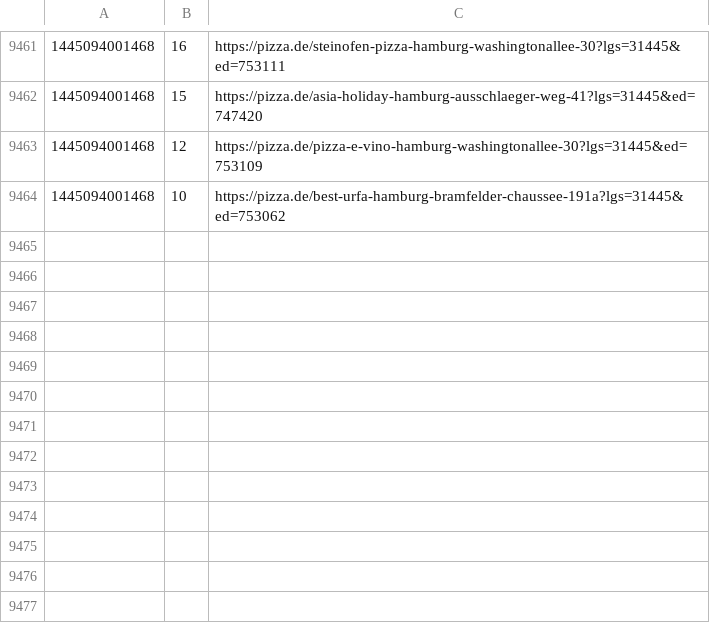
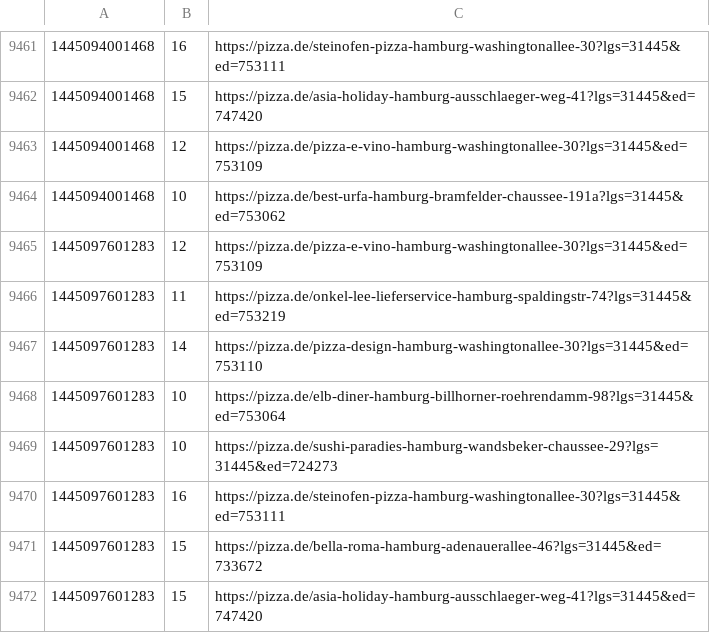
Before and after one commit to pizzadealer/data, a CSV file: 20539_rothenburgsort.csv, drawn as a sheet; only a part is shown, gaps mark what is left out.

Commit message:
New Data

```diff
--- a/20539_rothenburgsort.csv
+++ b/20539_rothenburgsort.csv
@@ -9464 +9464,9 @@
 1445094001468,10,https://pizza.de/best-urfa-hamburg-bramfelder-chaussee-191a?lgs=31445&ed=753062
+1445097601283,12,https://pizza.de/pizza-e-vino-hamburg-washingtonallee-30?lgs=31445&ed=753109
+1445097601283,11,https://pizza.de/onkel-lee-lieferservice-hamburg-spaldingstr-74?lgs=31445&ed=753219
+1445097601283,14,https://pizza.de/pizza-design-hamburg-washingtonallee-30?lgs=31445&ed=753110
+1445097601283,10,https://pizza.de/elb-diner-hamburg-billhorner-roehrendamm-98?lgs=31445&ed=753064
+1445097601283,10,https://pizza.de/sushi-paradies-hamburg-wandsbeker-chaussee-29?lgs=31445&ed=724273
+1445097601283,16,https://pizza.de/steinofen-pizza-hamburg-washingtonallee-30?lgs=31445&ed=753111
+1445097601283,15,https://pizza.de/bella-roma-hamburg-adenauerallee-46?lgs=31445&ed=733672
+1445097601283,15,https://pizza.de/asia-holiday-hamburg-ausschlaeger-weg-41?lgs=31445&ed=747420
```
